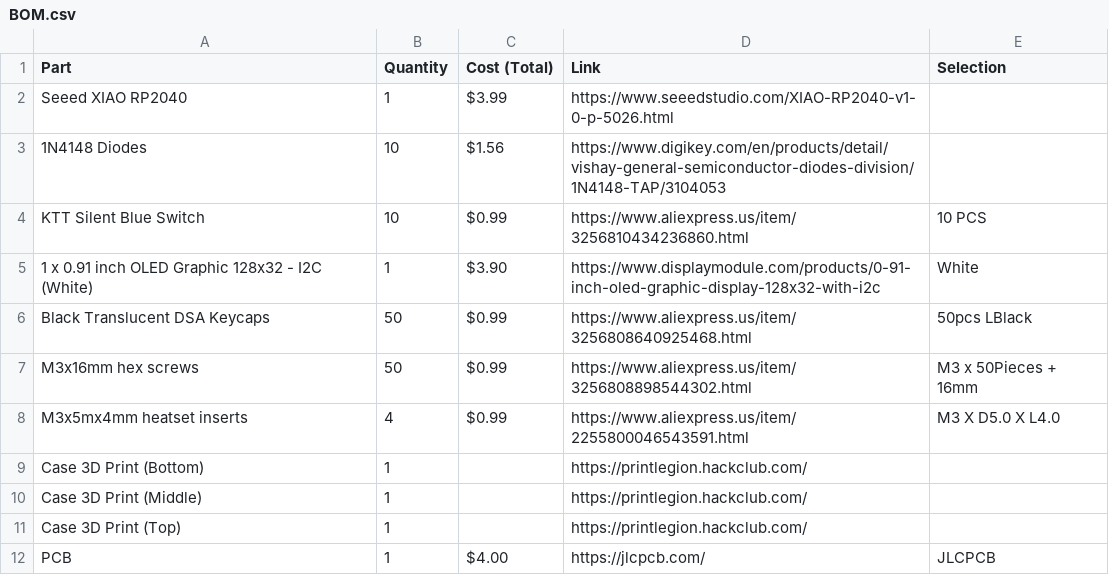
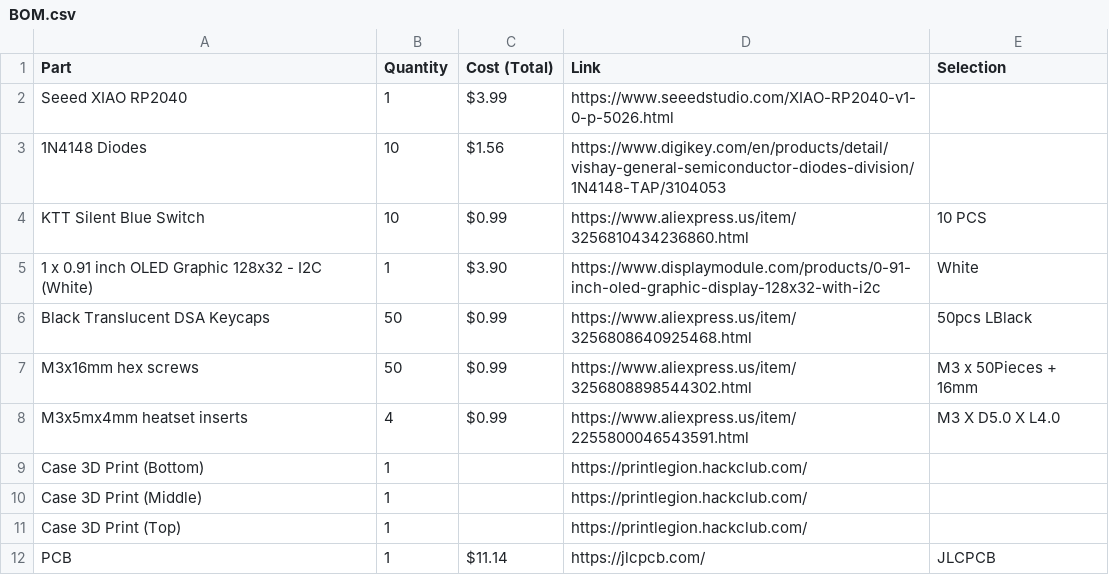
Before and after one commit to koya-san/MediaPad, a CSV file: BOM.csv, drawn as a sheet.

Commit message:
Update BOM.csv

```diff
--- a/BOM.csv
+++ b/BOM.csv
@@ -11,2 +11,2 @@ Case 3D Print (Middle), 1, , https://printlegion.hackclub.com/ ,
 Case 3D Print (Top), 1, , https://printlegion.hackclub.com/ ,
-PCB, 1, $4.00, https://jlcpcb.com/, JLCPCB
+PCB, 1, $11.14, https://jlcpcb.com/, JLCPCB
```
